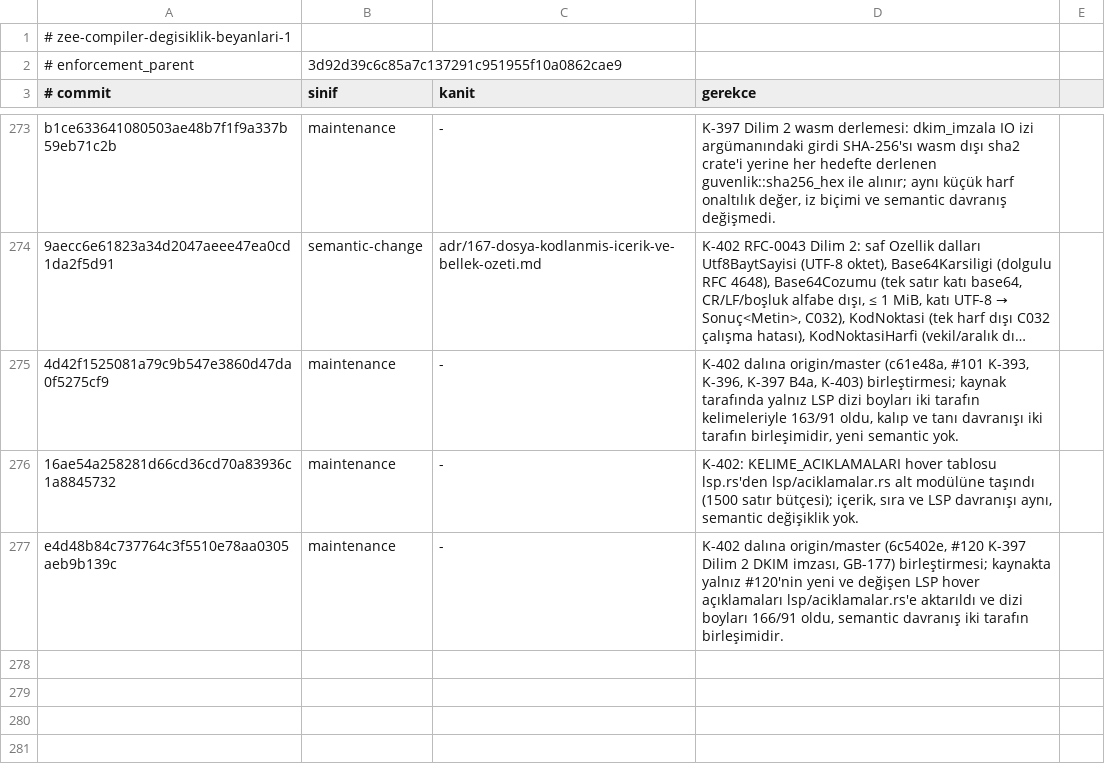
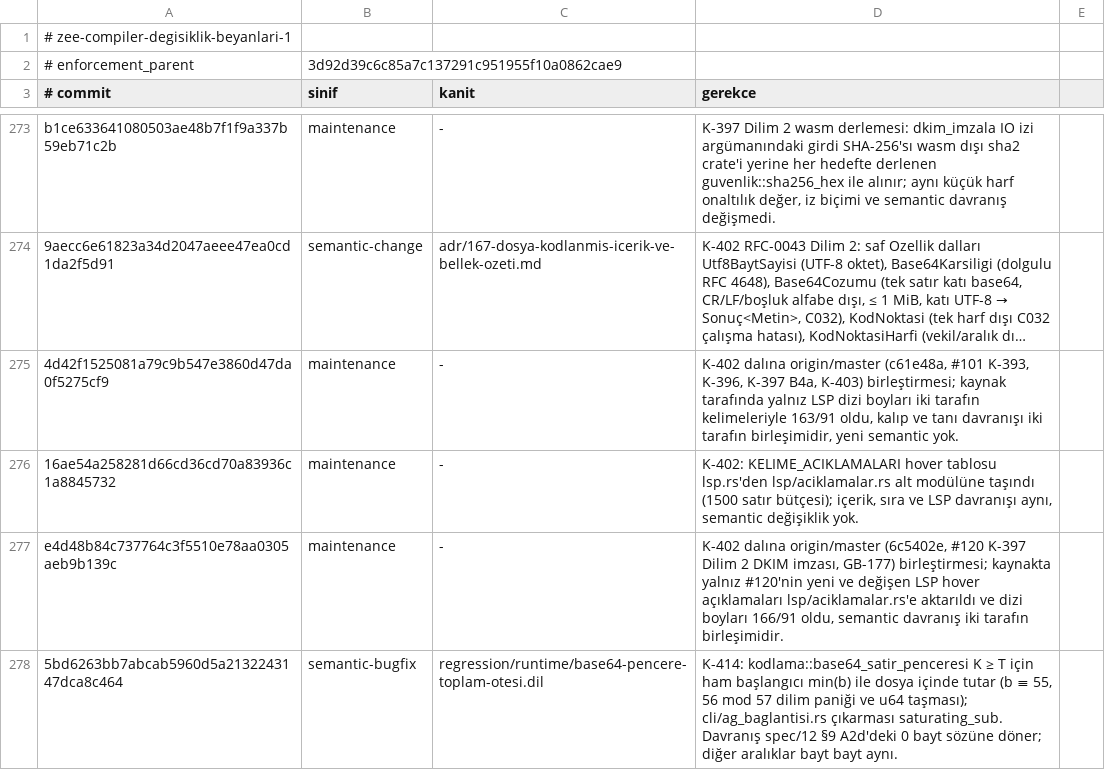
Before and after one commit to merbay-erp/zee, a TSV file: docs/compiler-degisiklik-beyanlari-v1.tsv, drawn as a sheet; only a part is shown, gaps mark what is left out; long unchanged cells end in ….

```diff
--- a/docs/compiler-degisiklik-beyanlari-v1.tsv
+++ b/docs/compiler-degisiklik-beyanlari-v1.tsv
@@ -277 +277,2 @@ b1ce633641080503ae48b7f1f9a337b59eb71c2b	maintenance	-	K-397 Dilim 2 wasm derlem
 e4d48b84c737764c3f5510e78aa0305aeb9b139c	maintenance	-	K-402 dalına origin/master (6c5402e, #120 K-397 Dilim 2 DKIM imzası, GB-177) birleştirmesi; kaynakta yalnız #120'nin yeni ve değişen LSP hover açıklamaları lsp/aciklamalar.rs'e aktarıldı ve dizi boyları 166/91 oldu, semantic davranış iki tarafın birleşimidir.
+5bd6263bb7abcab5960d5a2132243147dca8c464	semantic-bugfix	regression/runtime/base64-pencere-toplam-otesi.dil	K-414: kodlama::base64_satir_penceresi K ≥ T için ham başlangıcı min(b) ile dosya içinde tutar (b ≡ 55, 56 mod 57 dilim paniği ve u64 taşması); cli/ag_baglantisi.rs çıkarması saturating_sub. Davranış spec/12 §9 A2d'deki 0 bayt sözüne döner; diğer aralıklar bayt bayt aynı.
```
Also changed, not shown: docs/core-freeze-beyanlari-v1.tsv, regression/v2.tsv.
